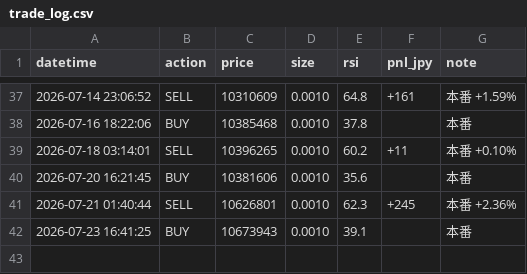
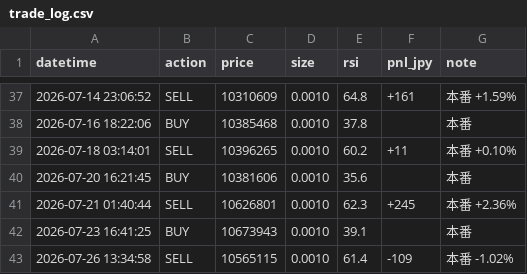
Before and after one commit to IBMA-droid/Repository-name-btc-auto-trader, a CSV file: bot/trade_log.csv, drawn as a sheet; only a part is shown, gaps mark what is left out.

```diff
--- a/bot/trade_log.csv
+++ b/bot/trade_log.csv
@@ -42 +42,2 @@ datetime,action,price,size,rsi,pnl_jpy,note
 2026-07-23 16:41:25,BUY,10673943,0.0010,39.1,,本番
+2026-07-26 13:34:58,SELL,10565115,0.0010,61.4,-109,本番 -1.02%
```
Also changed, not shown: 1 other file.
